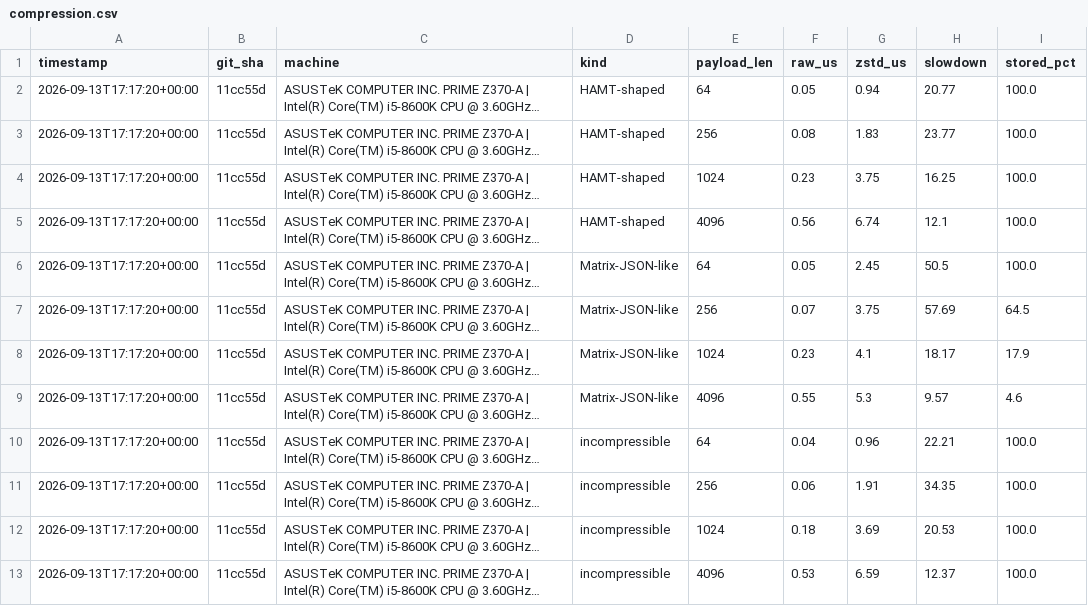
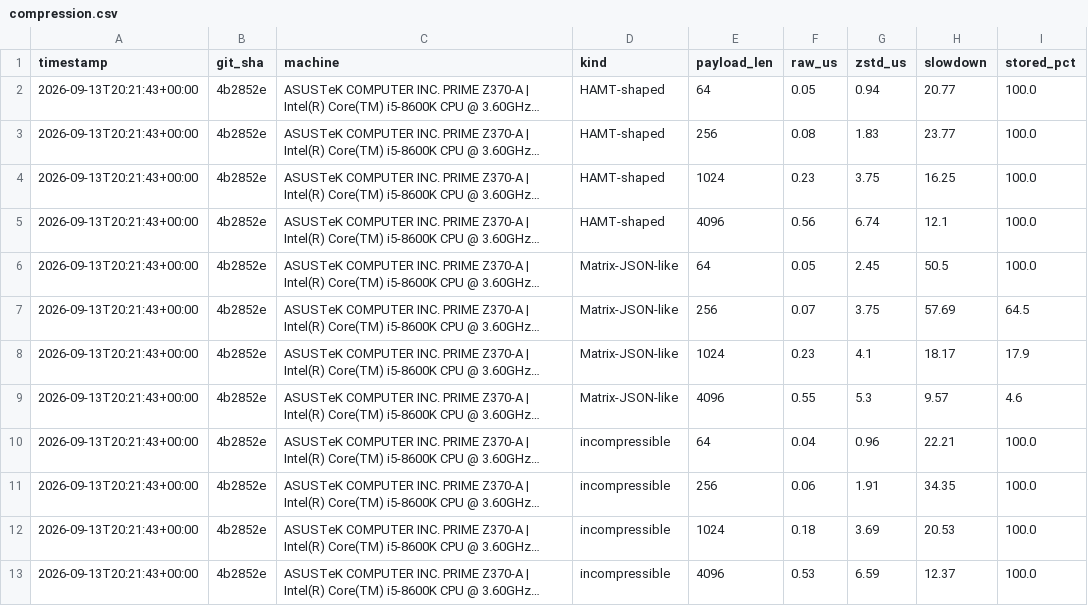
Before and after one commit to Wombat-Foundation/mtxdb, a CSV file: benches/csv/compression.csv, drawn as a sheet; long unchanged cells end in …; the diff names each change by its address in the sheet, - before the commit and + after, or states it on an @@ line.

```diff
--- a/benches/csv/compression.csv
+++ b/benches/csv/compression.csv
-A2:A13 (timestamp): 2026-09-13T17:17:20+00:00
+A2:A13 (timestamp): 2026-09-13T20:21:43+00:00
-B2:B13 (git_sha): 11cc55d
+B2:B13 (git_sha): 4b2852e
```
Also changed, not shown: benches/csv/compact.csv, benches/csv/elephant.csv, 6 other files.
